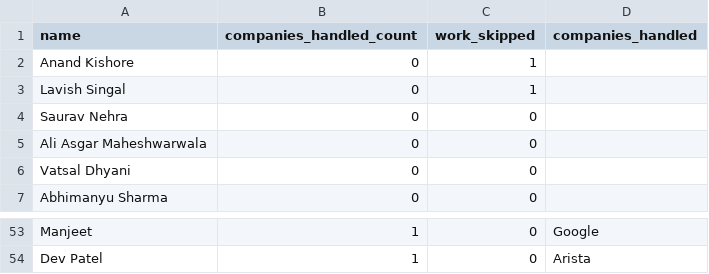
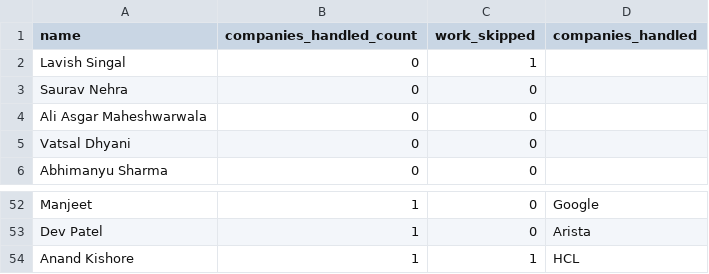
Before and after one commit to dev484p/CnP_Work, a CSV file: CnP_Volunteers.csv, drawn as a sheet; only a part is shown, gaps mark what is left out.

Commit message:
Update volunteer data

```diff
--- a/CnP_Volunteers.csv
+++ b/CnP_Volunteers.csv
@@ -1,3 +1,2 @@
 name,companies_handled_count,work_skipped,companies_handled
-Anand Kishore,0,1,
 Lavish Singal,0,1,
@@ -54 +53,2 @@ Manjeet,1,0,Google
 Dev Patel,1,0,Arista
+Anand Kishore,1,1,HCL
```
